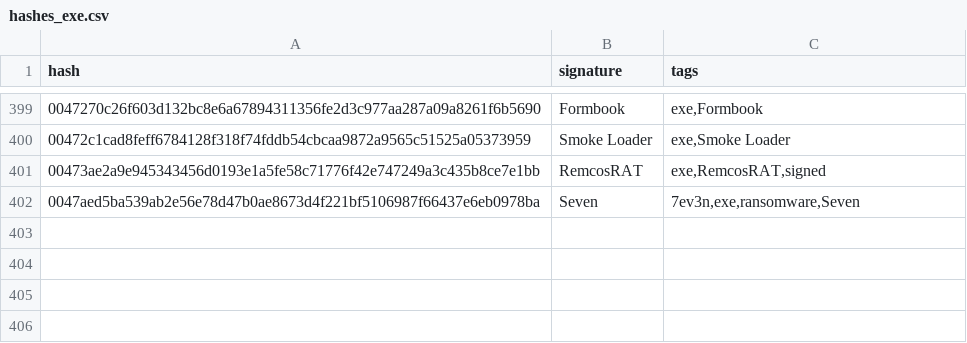
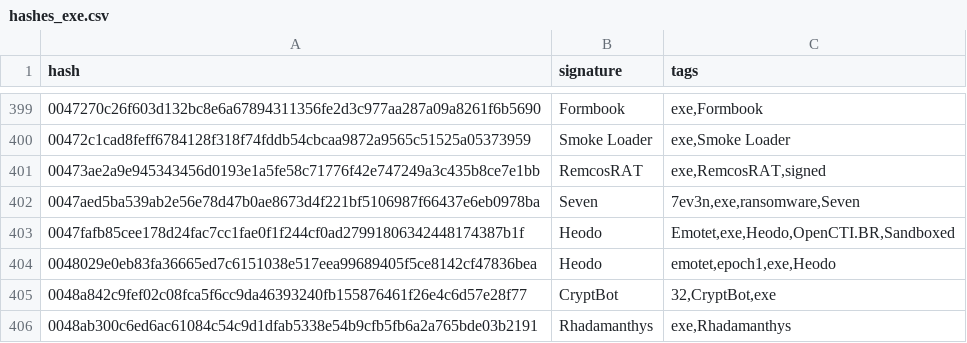
Before and after one commit to Alara168/TFG, a CSV file: Scrap/ficheros/hashes_exe.csv, drawn as a sheet; only a part is shown, gaps mark what is left out; the diff names each change by its address in the sheet, - before the commit and + after, or states it on an @@ line.

Commit message:
PROGRESO: 405 hashes EXE recolectados.

```diff
--- a/Scrap/ficheros/hashes_exe.csv
+++ b/Scrap/ficheros/hashes_exe.csv
+row 403: 0047fafb85cee178d24fac7cc1fae0f1f244cf0ad27991806342448174387b1f | Heodo | Emotet,exe,Heodo,OpenCTI.BR,Sandboxed
+row 404: 0048029e0eb83fa36665ed7c6151038e517eea99689405f5ce8142cf47836bea | Heodo | emotet,epoch1,exe,Heodo
+row 405: 0048a842c9fef02c08fca5f6cc9da46393240fb155876461f26e4c6d57e28f77 | CryptBot | 32,CryptBot,exe
+row 406: 0048ab300c6ed6ac61084c54c9d1dfab5338e54b9cfb5fb6a2a765bde03b2191 | Rhadamanthys | exe,Rhadamanthys
```
Also changed, not shown: 1 other file.
